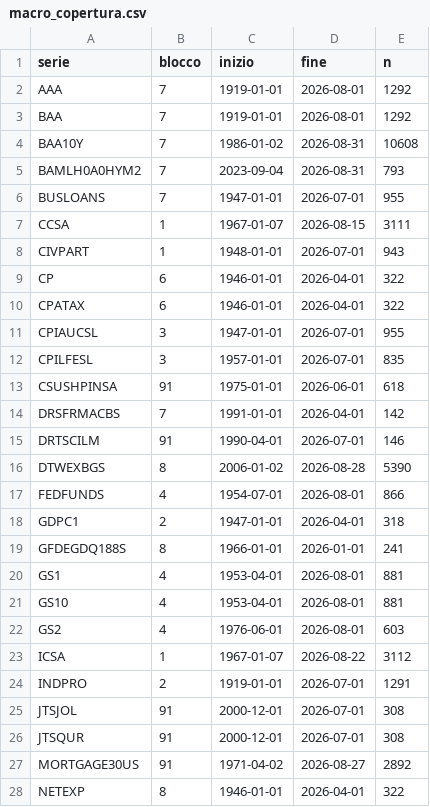
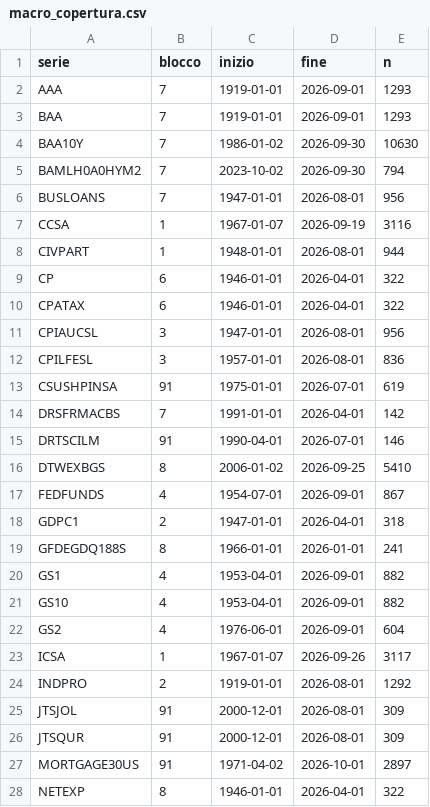
Before and after one commit to LudoFiore/Query-macro-data, a CSV file: data/macro_copertura.csv, drawn as a sheet; only a part is shown; the diff covers the shown part only.

```diff
--- a/data/macro_copertura.csv
+++ b/data/macro_copertura.csv
@@ -1,28 +1,28 @@
 serie,blocco,inizio,fine,n
-AAA,7,1919-01-01,2026-08-01,1292
-BAA,7,1919-01-01,2026-08-01,1292
-BAA10Y,7,1986-01-02,2026-08-31,10608
-BAMLH0A0HYM2,7,2023-09-04,2026-08-31,793
-BUSLOANS,7,1947-01-01,2026-07-01,955
-CCSA,1,1967-01-07,2026-08-15,3111
-CIVPART,1,1948-01-01,2026-07-01,943
+AAA,7,1919-01-01,2026-09-01,1293
+BAA,7,1919-01-01,2026-09-01,1293
+BAA10Y,7,1986-01-02,2026-09-30,10630
+BAMLH0A0HYM2,7,2023-10-02,2026-09-30,794
+BUSLOANS,7,1947-01-01,2026-08-01,956
+CCSA,1,1967-01-07,2026-09-19,3116
+CIVPART,1,1948-01-01,2026-08-01,944
 CP,6,1946-01-01,2026-04-01,322
 CPATAX,6,1946-01-01,2026-04-01,322
-CPIAUCSL,3,1947-01-01,2026-07-01,955
-CPILFESL,3,1957-01-01,2026-07-01,835
-CSUSHPINSA,91,1975-01-01,2026-06-01,618
+CPIAUCSL,3,1947-01-01,2026-08-01,956
+CPILFESL,3,1957-01-01,2026-08-01,836
+CSUSHPINSA,91,1975-01-01,2026-07-01,619
 DRSFRMACBS,7,1991-01-01,2026-04-01,142
 DRTSCILM,91,1990-04-01,2026-07-01,146
-DTWEXBGS,8,2006-01-02,2026-08-28,5390
-FEDFUNDS,4,1954-07-01,2026-08-01,866
+DTWEXBGS,8,2006-01-02,2026-09-25,5410
+FEDFUNDS,4,1954-07-01,2026-09-01,867
 GDPC1,2,1947-01-01,2026-04-01,318
 GFDEGDQ188S,8,1966-01-01,2026-01-01,241
-GS1,4,1953-04-01,2026-08-01,881
-GS10,4,1953-04-01,2026-08-01,881
-GS2,4,1976-06-01,2026-08-01,603
-ICSA,1,1967-01-07,2026-08-22,3112
-INDPRO,2,1919-01-01,2026-07-01,1291
-JTSJOL,91,2000-12-01,2026-07-01,308
-JTSQUR,91,2000-12-01,2026-07-01,308
-MORTGAGE30US,91,1971-04-02,2026-08-27,2892
+GS1,4,1953-04-01,2026-09-01,882
+GS10,4,1953-04-01,2026-09-01,882
+GS2,4,1976-06-01,2026-09-01,604
+ICSA,1,1967-01-07,2026-09-26,3117
+INDPRO,2,1919-01-01,2026-08-01,1292
+JTSJOL,91,2000-12-01,2026-08-01,309
+JTSQUR,91,2000-12-01,2026-08-01,309
+MORTGAGE30US,91,1971-04-02,2026-10-01,2897
 NETEXP,8,1946-01-01,2026-04-01,322
```
Also changed, not shown: 27 edited cells elsewhere in this file, 3 other files.
